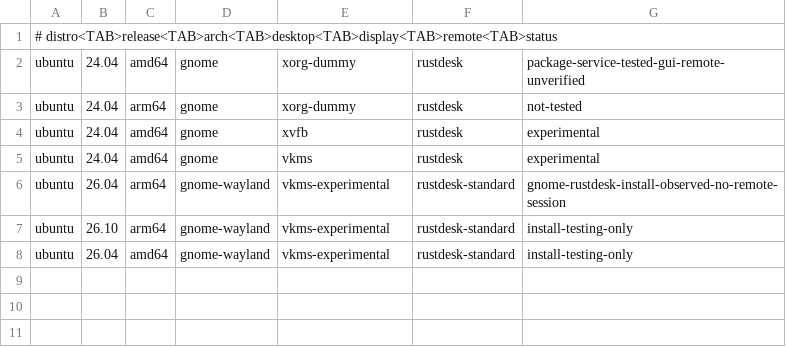
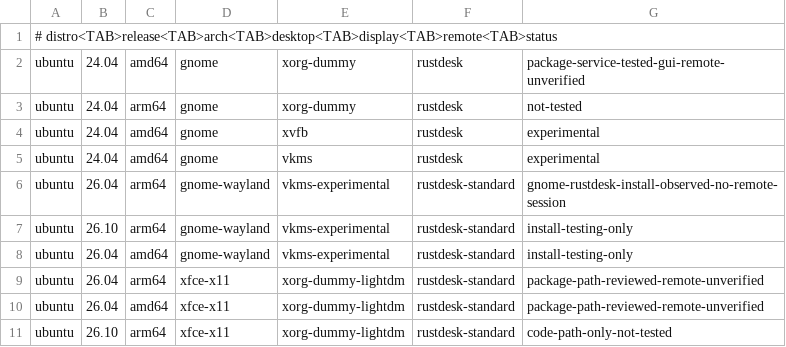
Before and after one commit to nljie1103/headless-desktop-manager, a TSV file: config/compatibility.tsv, drawn as a sheet.

```diff
--- a/config/compatibility.tsv
+++ b/config/compatibility.tsv
@@ -8 +8,4 @@ ubuntu	26.10	arm64	gnome-wayland	vkms-experimental	rustdesk-standard	install-tes
 ubuntu	26.04	amd64	gnome-wayland	vkms-experimental	rustdesk-standard	install-testing-only
+ubuntu	26.04	arm64	xfce-x11	xorg-dummy-lightdm	rustdesk-standard	package-path-reviewed-remote-unverified
+ubuntu	26.04	amd64	xfce-x11	xorg-dummy-lightdm	rustdesk-standard	package-path-reviewed-remote-unverified
+ubuntu	26.10	arm64	xfce-x11	xorg-dummy-lightdm	rustdesk-standard	code-path-only-not-tested
```
Also changed, not shown: ui/menus.tsv, 26 other files.
